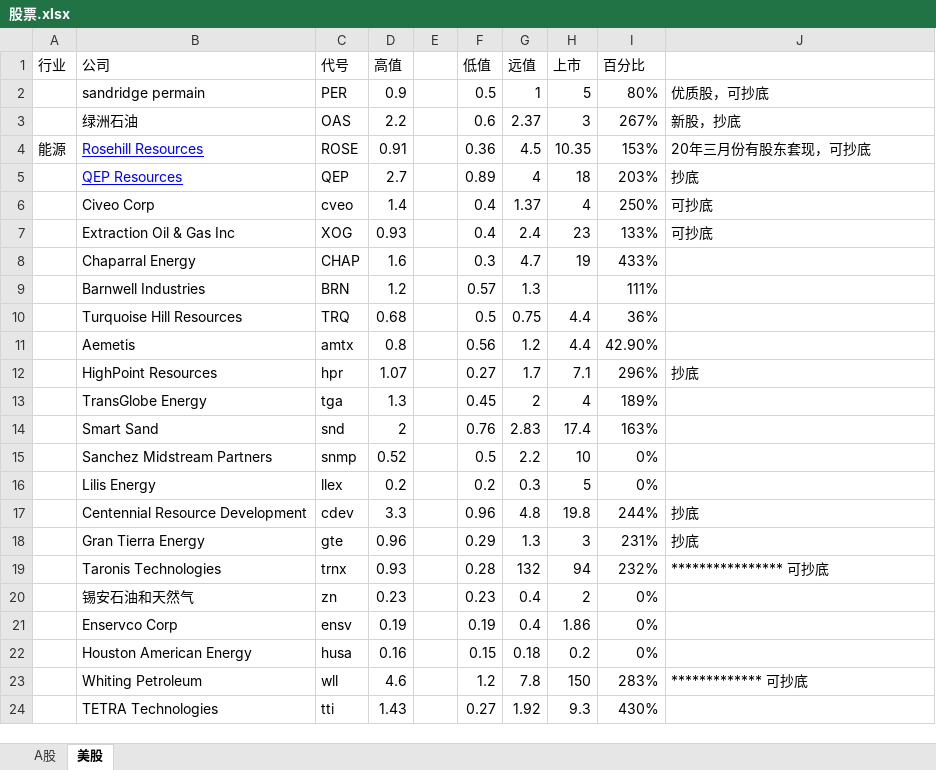
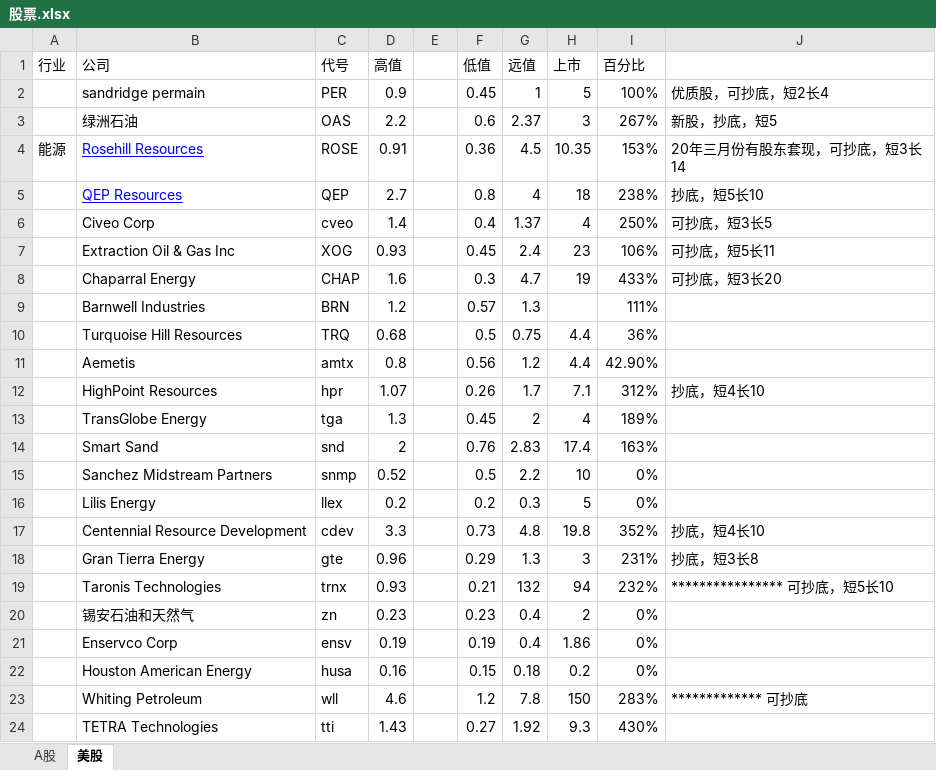
Before and after one commit to 1934312258/document, an Excel workbook: 股票.xlsx, sheet 美股, drawn as a sheet; only a part is shown; values as stored, in another font and other column widths than the file's, no borders; the diff names each change by its address in the sheet, - before the commit and + after, or states it on an @@ line.

```diff
--- a/股票.xlsx (sheet 美股)
+++ b/股票.xlsx (sheet 美股)
-F2 (低值): 0.5
+F2 (低值): 0.45
-I2 (百分比): 80%
+I2 (百分比): 100%
-J2: 优质股，可抄底
+J2: 优质股，可抄底，短2长4
-J3: 新股，抄底
+J3: 新股，抄底，短5
-J4: 20年三月份有股东套现，可抄底
+J4: 20年三月份有股东套现，可抄底，短3长14
-F5 (低值): 0.89
+F5 (低值): 0.8
-I5 (百分比): 203%
+I5 (百分比): 238%
-J5: 抄底
+J5: 抄底，短5长10
-J6: 可抄底
+J6: 可抄底，短3长5
-F7 (低值): 0.4
+F7 (低值): 0.45
-I7 (百分比): 133%
+I7 (百分比): 106%
-J7: 可抄底
+J7: 可抄底，短5长11
-J8: (empty)
+J8: 可抄底，短3长20
-F12 (低值): 0.27
+F12 (低值): 0.26
-I12 (百分比): 296%
+I12 (百分比): 312%
-J12: 抄底
+J12: 抄底，短4长10
-F17 (低值): 0.96
+F17 (低值): 0.73
-I17 (百分比): 244%
+I17 (百分比): 352%
-J17: 抄底
+J17: 抄底，短4长10
-J18: 抄底
+J18: 抄底，短3长8
-F19 (低值): 0.28
+F19 (低值): 0.21
-J19: **************** 可抄底
+J19: **************** 可抄底，短5长10
```
Also changed, not shown: sheet A股, 36 other files.
